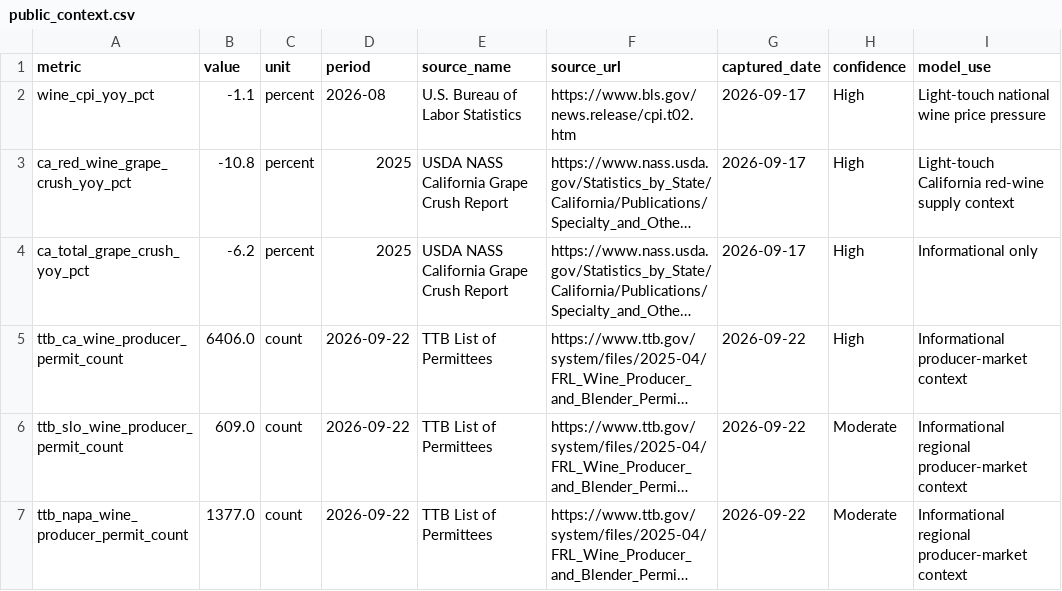
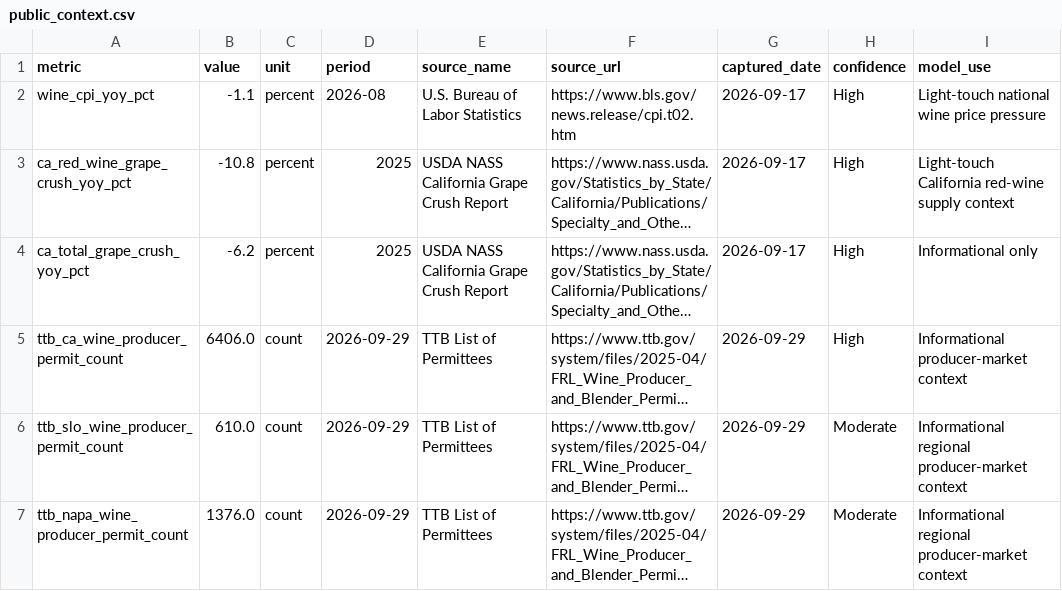
Before and after one commit to JRudder01/Analytics-Wine-Market-Intelligence-v0.1, a CSV file: data/public_context.csv, drawn as a sheet; long unchanged cells end in …; the diff names each change by its address in the sheet, - before the commit and + after, or states it on an @@ line.

```diff
--- a/data/public_context.csv
+++ b/data/public_context.csv
-D5:D7 (period): 2026-09-22
+D5:D7 (period): 2026-09-29
-G5:G7 (captured_date): 2026-09-22
+G5:G7 (captured_date): 2026-09-29
-B6 (value): 609.0
+B6 (value): 610.0
-B7 (value): 1377.0
+B7 (value): 1376.0
```
Also changed, not shown: 1 other file.
